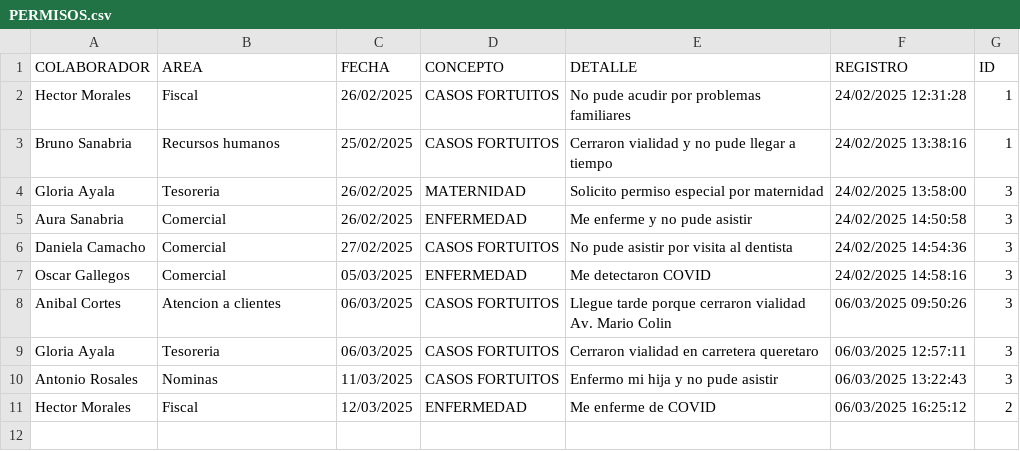
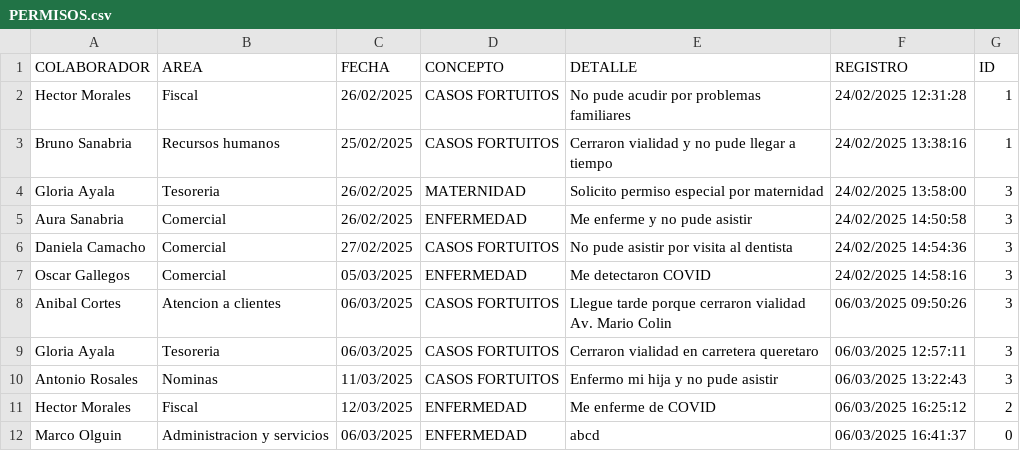
Before and after one commit to BM1012/AsistenciasTV, a CSV file: PERMISOS.csv, drawn as a sheet.

Commit message:
Actualización automática del archivo

```diff
--- a/PERMISOS.csv
+++ b/PERMISOS.csv
@@ -11 +11,2 @@ Antonio Rosales,Nominas,11/03/2025,CASOS FORTUITOS,Enfermo mi hija y no pude asi
 Hector Morales,Fiscal,12/03/2025,ENFERMEDAD,Me enferme de COVID,06/03/2025 16:25:12,2
+Marco Olguin,Administracion y servicios,06/03/2025,ENFERMEDAD,abcd,06/03/2025 16:41:37,0
```
